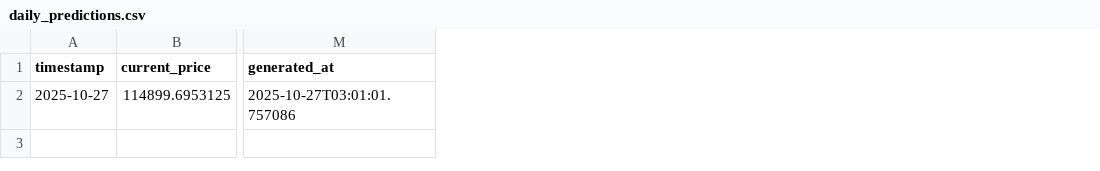
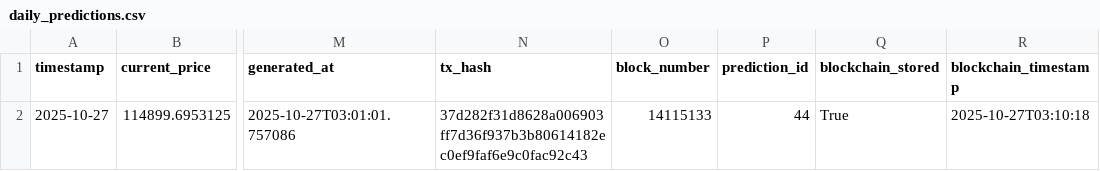
Before and after one commit to ying-jeanne/capstone_msba, a CSV file: data/predictions/daily_predictions.csv, drawn as a sheet; only a part is shown, gaps mark what is left out; the diff names each change by its address in the sheet, - before the commit and + after, or states it on an @@ line.

```diff
--- a/data/predictions/daily_predictions.csv
+++ b/data/predictions/daily_predictions.csv
+column N (tx_hash), row 2: 37d282f31d8628a006903ff7d36f937b3b80614182ec0ef9faf6e9c0fac92c43
+column O (block_number), row 2: 14115133
+column P (prediction_id), row 2: 44
+column Q (blockchain_stored), row 2: True
+column R (blockchain_timestamp), row 2: 2025-10-27T03:10:18
```
Also changed, not shown: data/blockchain/prediction_tracking.csv, data/blockchain/prediction_tracking_demo.csv.
